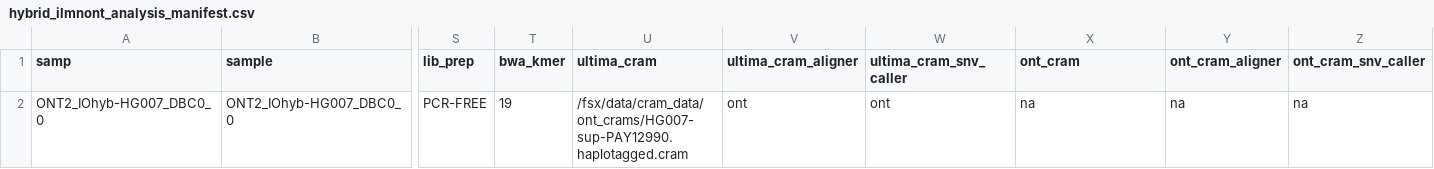
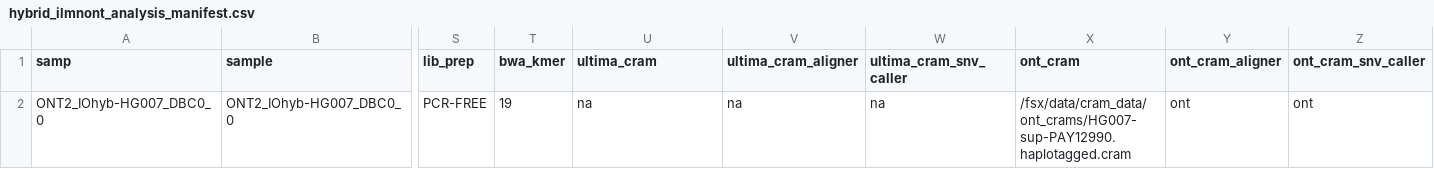
Before and after one commit to Daylily-Informatics/daylily, a CSV file: .test_data/data/hybrid_ilmnont_analysis_manifest.csv, drawn as a sheet; only a part is shown, gaps mark what is left out; the diff names each change by its address in the sheet, - before the commit and + after, or states it on an @@ line.

```diff
--- a/.test_data/data/hybrid_ilmnont_analysis_manifest.csv
+++ b/.test_data/data/hybrid_ilmnont_analysis_manifest.csv
-U2 (ultima_cram): /fsx/data/cram_data/ont_crams/HG007-sup-PAY12990.haplotagged.cram
+U2 (ultima_cram): na
-V2 (ultima_cram_aligner): ont
+V2 (ultima_cram_aligner): na
-W2 (ultima_cram_snv_caller): ont
+W2 (ultima_cram_snv_caller): na
-X2 (ont_cram): na
+X2 (ont_cram): /fsx/data/cram_data/ont_crams/HG007-sup-PAY12990.haplotagged.cram
-Y2 (ont_cram_aligner): na
+Y2 (ont_cram_aligner): ont
-Z2 (ont_cram_snv_caller): na
+Z2 (ont_cram_snv_caller): ont
```
